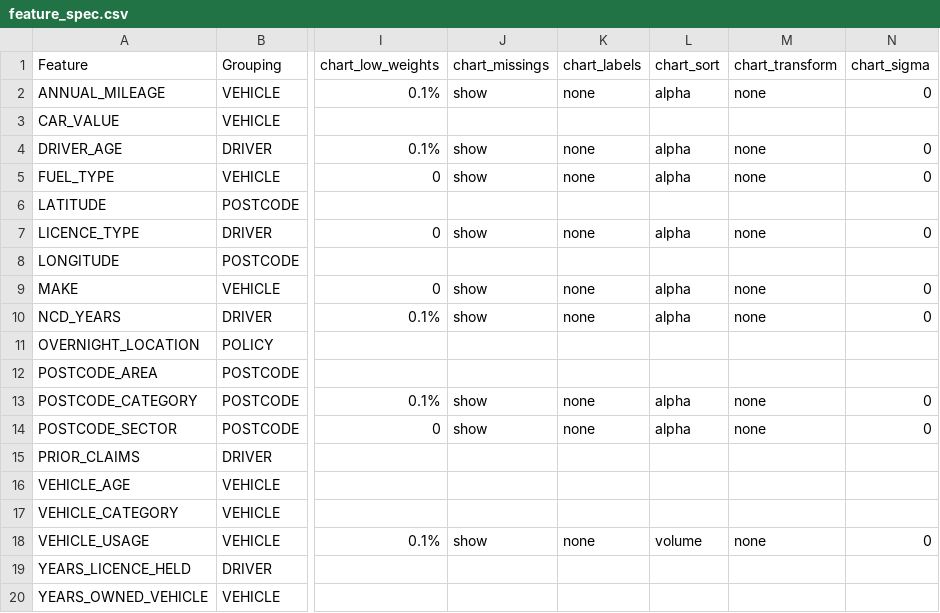
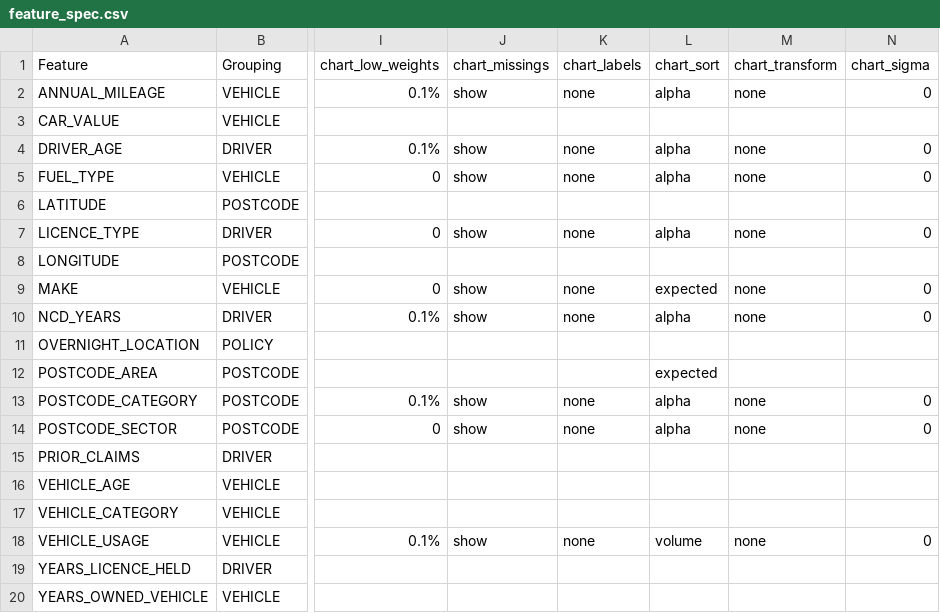
Before and after one commit to SpeckledJim2/py_lucidum, a CSV file: specs/feature_spec.csv, drawn as a sheet; only a part is shown, gaps mark what is left out; the diff names each change by its address in the sheet, - before the commit and + after, or states it on an @@ line.

Commit message:
Add feature importance to external reports

```diff
--- a/specs/feature_spec.csv
+++ b/specs/feature_spec.csv
-L9 (chart_sort): alpha
+L9 (chart_sort): expected
-L12 (chart_sort): (empty)
+L12 (chart_sort): expected
```
Also changed, not shown: 15 other files.
